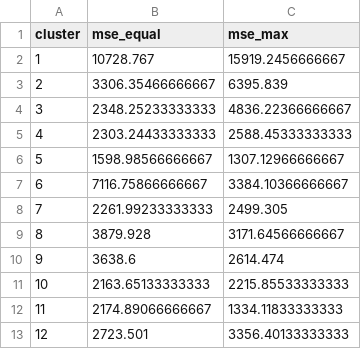
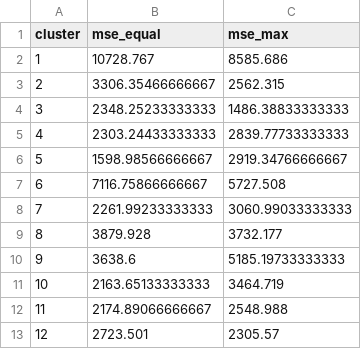
Before and after one commit to haunt98/xai-shapley-cluster-paper, a CSV file: results/bikeshare_16_predictions_mse_per_cluster_knn10.csv, drawn as a sheet.

```diff
--- a/results/bikeshare_16_predictions_mse_per_cluster_knn10.csv
+++ b/results/bikeshare_16_predictions_mse_per_cluster_knn10.csv
@@ -1,13 +1,13 @@
 "cluster","mse_equal","mse_max"
-1,10728.767,15919.2456666667
-2,3306.35466666667,6395.839
-3,2348.25233333333,4836.22366666667
-4,2303.24433333333,2588.45333333333
-5,1598.98566666667,1307.12966666667
-6,7116.75866666667,3384.10366666667
-7,2261.99233333333,2499.305
-8,3879.928,3171.64566666667
-9,3638.6,2614.474
-10,2163.65133333333,2215.85533333333
-11,2174.89066666667,1334.11833333333
-12,2723.501,3356.40133333333
+1,10728.767,8585.686
+2,3306.35466666667,2562.315
+3,2348.25233333333,1486.38833333333
+4,2303.24433333333,2839.77733333333
+5,1598.98566666667,2919.34766666667
+6,7116.75866666667,5727.508
+7,2261.99233333333,3060.99033333333
+8,3879.928,3732.177
+9,3638.6,5185.19733333333
+10,2163.65133333333,3464.719
+11,2174.89066666667,2548.988
+12,2723.501,2305.57
```
Also changed, not shown: results/bikeshare_04_predictions_mse_per_cluster.csv, results/bikeshare_11_squared_error_strategy_allocation.csv, 14 other files.
